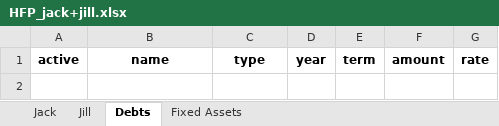
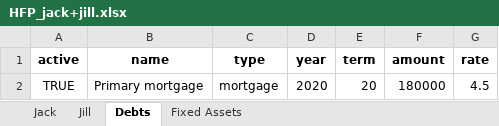
Before and after one commit to mdlacasse/Owl, an Excel workbook: examples/HFP_jack+jill.xlsx, sheet Debts, drawn as a sheet; values as stored, in another font and other column widths than the file's, no borders; the diff names each change by its address in the sheet, - before the commit and + after, or states it on an @@ line.

```diff
--- a/examples/HFP_jack+jill.xlsx (sheet Debts)
+++ b/examples/HFP_jack+jill.xlsx (sheet Debts)
+row 2: TRUE | Primary mortgage | mortgage | 2020 | 20 | 180000 | 4.5
```
Also changed, not shown: sheet Fixed Assets, sheet Jack, sheet Jill, examples/HFP_alex+jamie.xlsx, examples/HFP_joe.xlsx, 28 other files.
